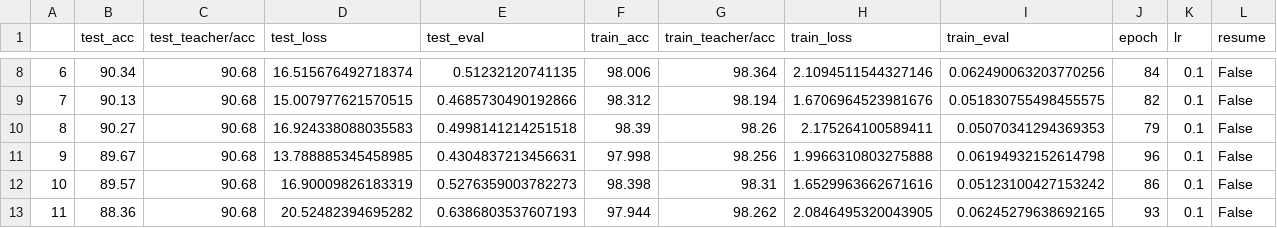
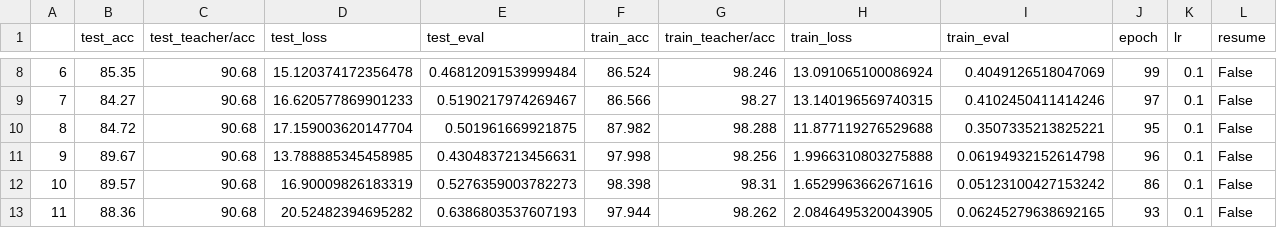
Before and after one commit to jpcosec/Memoria, a CSV file: Cifar10/ResNet101/students/ResNet18/summary.csv, drawn as a sheet; only a part is shown, gaps mark what is left out; the diff covers the shown part only; the diff names each change by its address in the sheet, - before the commit and + after, or states it on an @@ line.

```diff
--- a/Cifar10/ResNet101/students/ResNet18/summary.csv
+++ b/Cifar10/ResNet101/students/ResNet18/summary.csv
-B8 (test_acc): 90.34
+B8 (test_acc): 85.35
-D8 (test_loss): 16.515676492718374
+D8 (test_loss): 15.120374172356478
-E8 (test_eval): 0.51232120741135
+E8 (test_eval): 0.46812091539999484
-F8 (train_acc): 98.006
+F8 (train_acc): 86.524
-G8 (train_teacher/acc): 98.364
+G8 (train_teacher/acc): 98.246
-H8 (train_loss): 2.1094511544327146
+H8 (train_loss): 13.091065100086924
-I8 (train_eval): 0.062490063203770256
+I8 (train_eval): 0.4049126518047069
-J8 (epoch): 84
+J8 (epoch): 99
-B9 (test_acc): 90.13
+B9 (test_acc): 84.27
-D9 (test_loss): 15.007977621570515
+D9 (test_loss): 16.620577869901233
-E9 (test_eval): 0.4685730490192866
+E9 (test_eval): 0.5190217974269467
-F9 (train_acc): 98.312
+F9 (train_acc): 86.566
-G9 (train_teacher/acc): 98.194
+G9 (train_teacher/acc): 98.27
-H9 (train_loss): 1.6706964523981676
+H9 (train_loss): 13.140196569740315
-I9 (train_eval): 0.051830755498455575
+I9 (train_eval): 0.4102450411414246
-J9 (epoch): 82
+J9 (epoch): 97
-B10 (test_acc): 90.27
+B10 (test_acc): 84.72
-D10 (test_loss): 16.924338088035583
+D10 (test_loss): 17.159003620147704
-E10 (test_eval): 0.4998141214251518
+E10 (test_eval): 0.501961669921875
-F10 (train_acc): 98.39
+F10 (train_acc): 87.982
-G10 (train_teacher/acc): 98.26
+G10 (train_teacher/acc): 98.288
-H10 (train_loss): 2.175264100589411
+H10 (train_loss): 11.877119276529688
-I10 (train_eval): 0.05070341294369353
+I10 (train_eval): 0.3507335213825221
-J10 (epoch): 79
+J10 (epoch): 95
```
Also changed, not shown: 32 edited cells elsewhere in this file.
